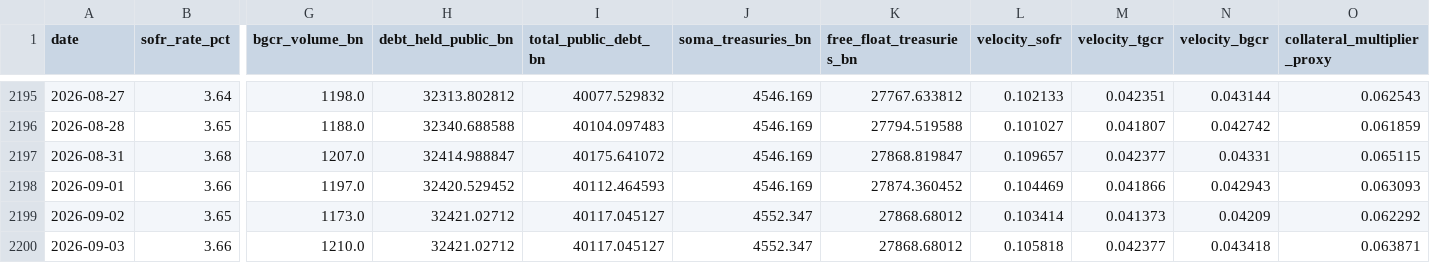
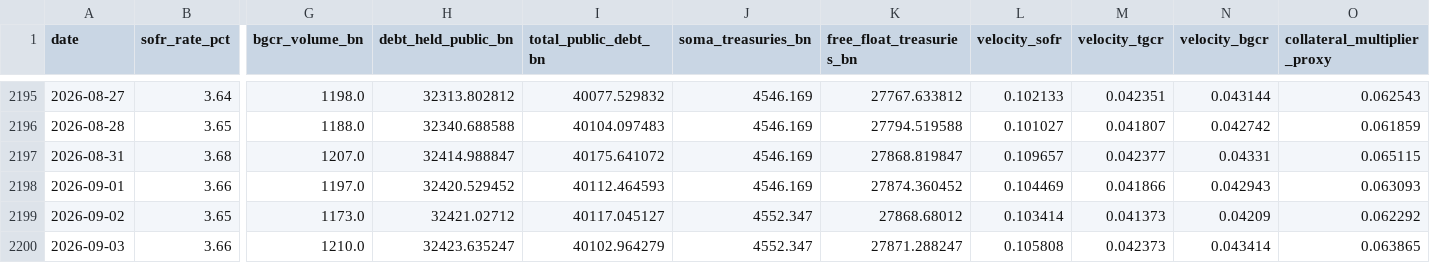
Before and after one commit to AugustineCarB/collateral_multiplier, a CSV file: data/collateral_multiplier_proxy.csv, drawn as a sheet; only a part is shown, gaps mark what is left out; the diff names each change by its address in the sheet, - before the commit and + after, or states it on an @@ line.

```diff
--- a/data/collateral_multiplier_proxy.csv
+++ b/data/collateral_multiplier_proxy.csv
-H2200 (debt_held_public_bn): 32421.02712
+H2200 (debt_held_public_bn): 32423.635247
-I2200 (total_public_debt_bn): 40117.045127
+I2200 (total_public_debt_bn): 40102.964279
-K2200 (free_float_treasuries_bn): 27868.68012
+K2200 (free_float_treasuries_bn): 27871.288247
-L2200 (velocity_sofr): 0.105818
+L2200 (velocity_sofr): 0.105808
-M2200 (velocity_tgcr): 0.042377
+M2200 (velocity_tgcr): 0.042373
-N2200 (velocity_bgcr): 0.043418
+N2200 (velocity_bgcr): 0.043414
-O2200 (collateral_multiplier_proxy): 0.063871
+O2200 (collateral_multiplier_proxy): 0.063865
```
Also changed, not shown: 1 other file.
